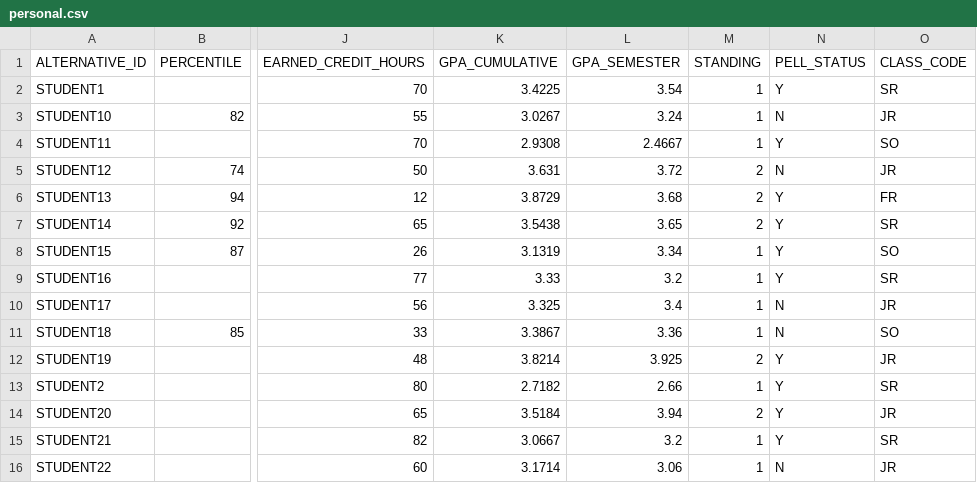
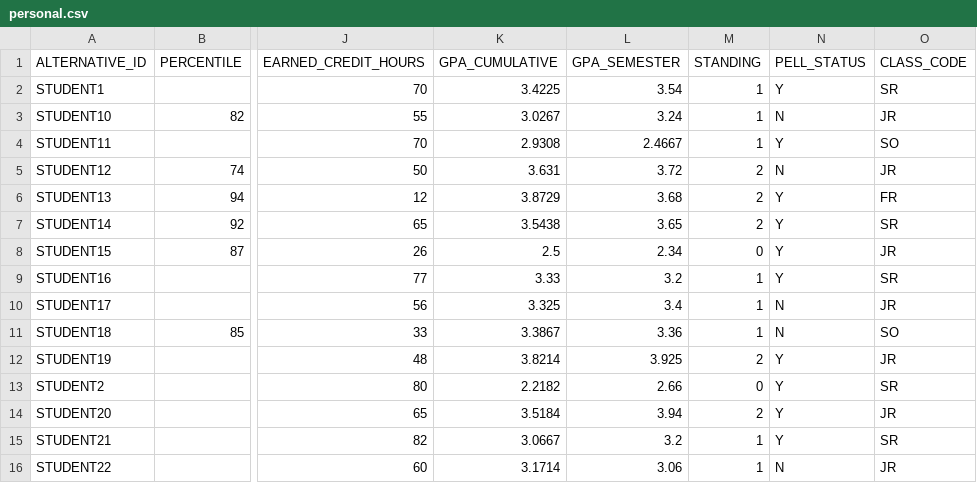
Before and after one commit to Apereo-Learning-Analytics-Initiative/LearningAnalyticsProcessor, a CSV file: src/main/resources/extracts/personal.csv, drawn as a sheet; only a part is shown, gaps mark what is left out; the diff names each change by its address in the sheet, - before the commit and + after, or states it on an @@ line.

```diff
--- a/src/main/resources/extracts/personal.csv
+++ b/src/main/resources/extracts/personal.csv
-K8 (GPA_CUMULATIVE): 3.1319
+K8 (GPA_CUMULATIVE): 2.5
-L8 (GPA_SEMESTER): 3.34
+L8 (GPA_SEMESTER): 2.34
-M8 (STANDING): 1
+M8 (STANDING): 0
-O8 (CLASS_CODE): SO
+O8 (CLASS_CODE): JR
-K13 (GPA_CUMULATIVE): 2.7182
+K13 (GPA_CUMULATIVE): 2.2182
-M13 (STANDING): 1
+M13 (STANDING): 0
```
Also changed, not shown: src/main/resources/extracts/grade.csv, 2 other files.
